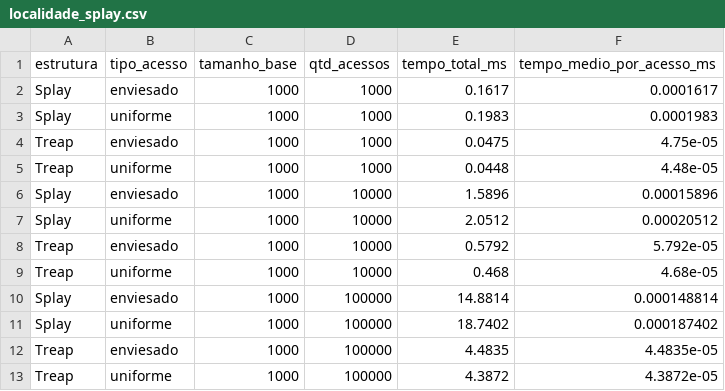
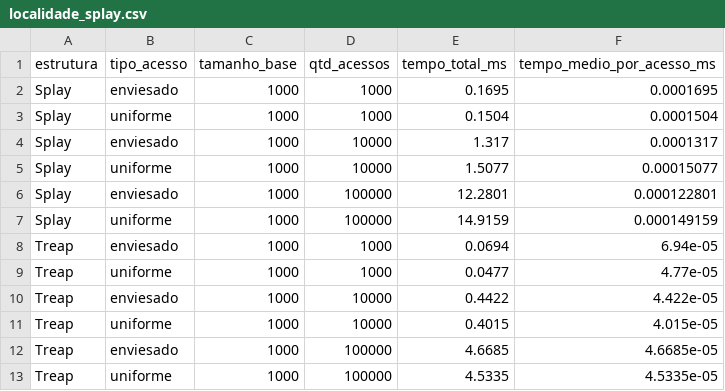
Before and after one commit to zCarlos17/Estrutura-em-Arvores, a CSV file: experimentos/resultados/localidade_splay.csv, drawn as a sheet.

```diff
--- a/experimentos/resultados/localidade_splay.csv
+++ b/experimentos/resultados/localidade_splay.csv
@@ -1,13 +1,13 @@
 estrutura,tipo_acesso,tamanho_base,qtd_acessos,tempo_total_ms,tempo_medio_por_acesso_ms
-Splay,enviesado,1000,1000,0.1617,0.0001617
-Splay,uniforme,1000,1000,0.1983,0.0001983
-Treap,enviesado,1000,1000,0.0475,4.75e-05
-Treap,uniforme,1000,1000,0.0448,4.48e-05
-Splay,enviesado,1000,10000,1.5896,0.00015896
-Splay,uniforme,1000,10000,2.0512,0.00020512
-Treap,enviesado,1000,10000,0.5792,5.792e-05
-Treap,uniforme,1000,10000,0.468,4.68e-05
-Splay,enviesado,1000,100000,14.8814,0.000148814
-Splay,uniforme,1000,100000,18.7402,0.000187402
-Treap,enviesado,1000,100000,4.4835,4.4835e-05
-Treap,uniforme,1000,100000,4.3872,4.3872e-05
+Splay,enviesado,1000,1000,0.1695,0.0001695
+Splay,uniforme,1000,1000,0.1504,0.0001504
+Splay,enviesado,1000,10000,1.317,0.0001317
+Splay,uniforme,1000,10000,1.5077,0.00015077
+Splay,enviesado,1000,100000,12.2801,0.000122801
+Splay,uniforme,1000,100000,14.9159,0.000149159
+Treap,enviesado,1000,1000,0.0694,6.94e-05
+Treap,uniforme,1000,1000,0.0477,4.77e-05
+Treap,enviesado,1000,10000,0.4422,4.422e-05
+Treap,uniforme,1000,10000,0.4015,4.015e-05
+Treap,enviesado,1000,100000,4.6685,4.6685e-05
+Treap,uniforme,1000,100000,4.5335,4.5335e-05
```
Also changed, not shown: experimentos/resultados/tempos.csv, 54 other files.
